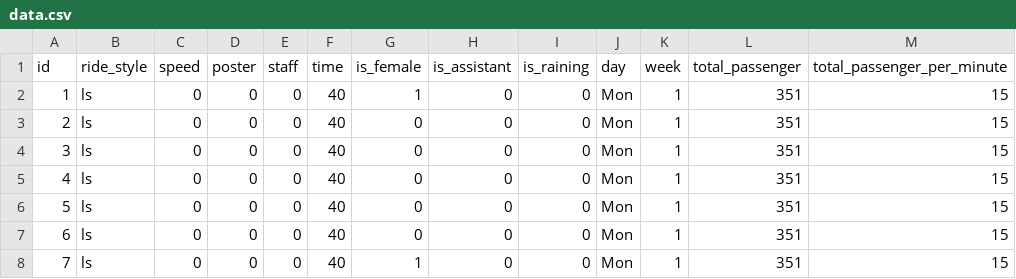
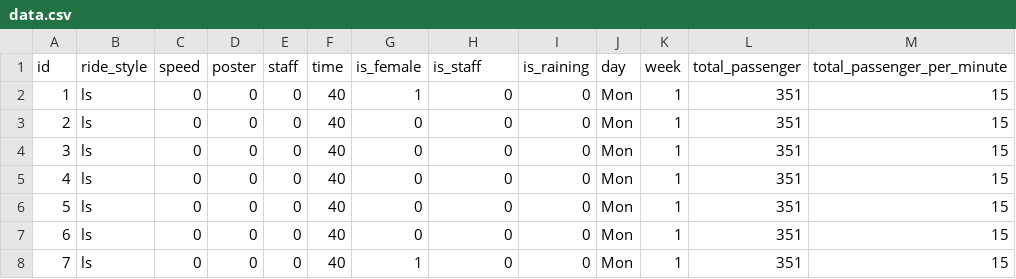
Before and after one commit to mijumall/escalator, a CSV file: data.csv, drawn as a sheet; only a part is shown.

Commit message:
refactor: Rename is_assistant to is_staff

```diff
--- a/data.csv
+++ b/data.csv
@@ -1,2 +1,2 @@
-id,ride_style,speed,poster,staff,time,is_female,is_assistant,is_raining,day,week,total_passenger,total_passenger_per_minute
+id,ride_style,speed,poster,staff,time,is_female,is_staff,is_raining,day,week,total_passenger,total_passenger_per_minute
 1,ls,0,0,0,40,1,0,0,Mon,1,351,15
```
Also changed, not shown: 1 other file.
